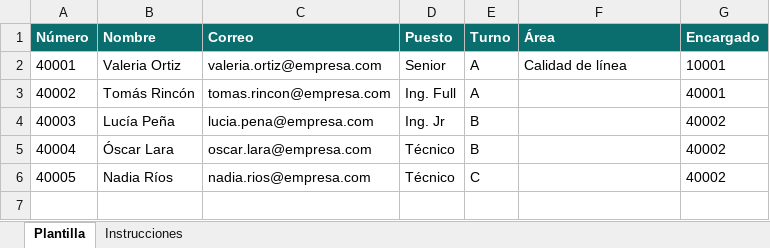
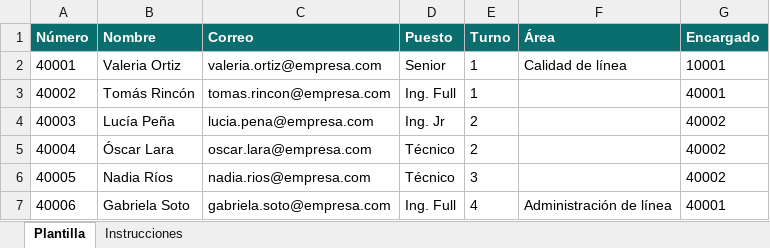
Before and after one commit to Nathael-JS/Seguimiento-de-actividades, an Excel workbook: public/plantilla-departamento.xlsx, sheet Plantilla, drawn as a sheet; values as stored, in another font and other column widths than the file's, no borders; the diff names each change by its address in the sheet, - before the commit and + after, or states it on an @@ line.

```diff
--- a/public/plantilla-departamento.xlsx (sheet Plantilla)
+++ b/public/plantilla-departamento.xlsx (sheet Plantilla)
-E2:E3 (Turno): A
+E2:E3 (Turno): 1
-E4:E5 (Turno): B
+E4:E5 (Turno): 2
-E6 (Turno): C
+E6 (Turno): 3
+row 7: 40006 | Gabriela Soto | gabriela.soto@empresa.com | Ing. Full | 4 | Administración de línea | 40001
```
Also changed, not shown: sheet Instrucciones, 3 other files.
